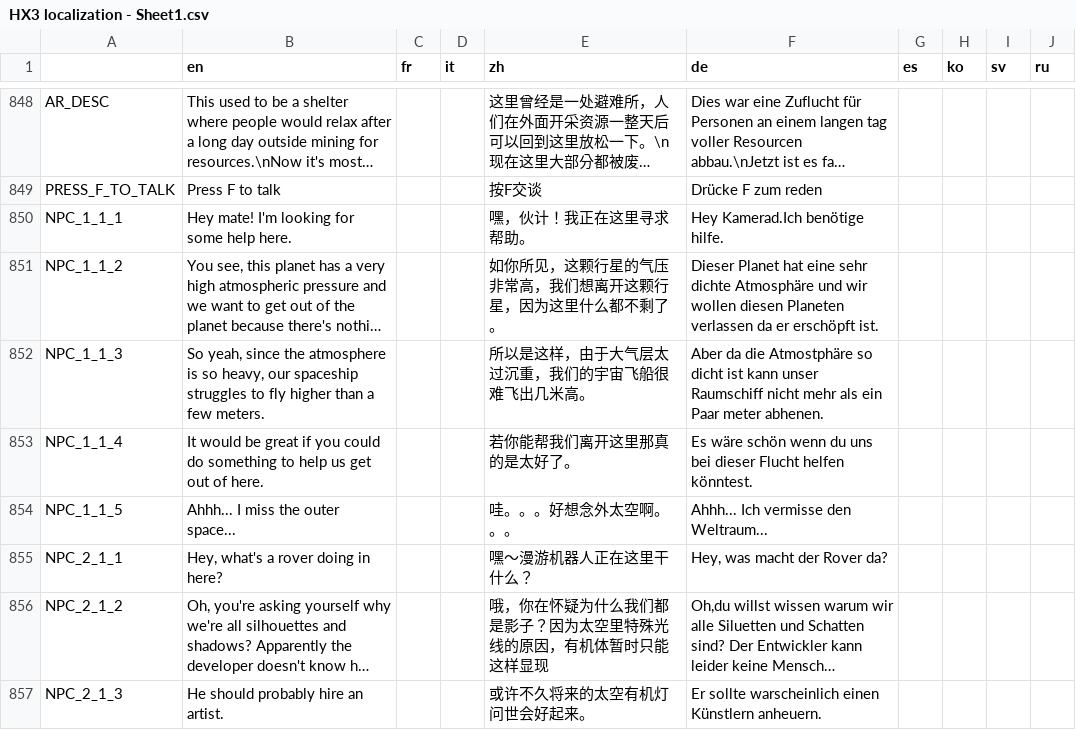
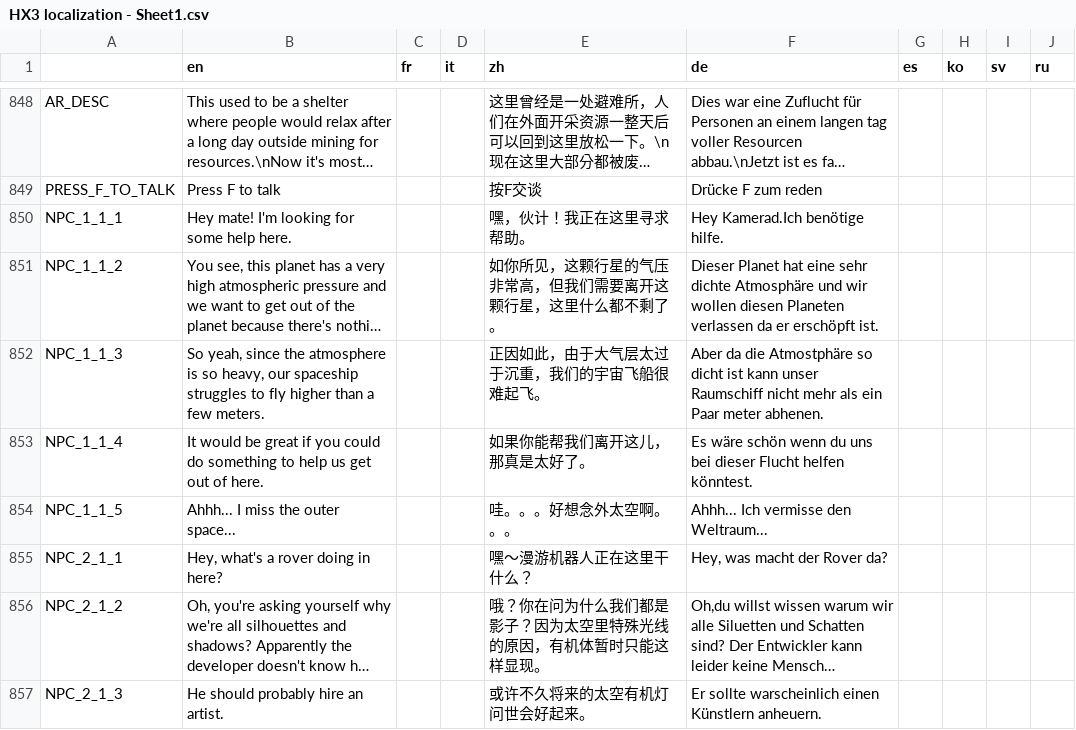
Before and after one commit to Apple0726/helixteus-3, a CSV file: Text/HX3 localization - Sheet1.csv, drawn as a sheet; only a part is shown, gaps mark what is left out; long unchanged cells end in …; the diff covers the shown part only; the diff names each change by its address in the sheet, - before the commit and + after, or states it on an @@ line.

```diff
--- a/Text/HX3 localization - Sheet1.csv
+++ b/Text/HX3 localization - Sheet1.csv
-E851 (zh): 如你所见，这颗行星的气压非常高，我们想离开这颗行星，因为这里什么都不剩了。
+E851 (zh): 如你所见，这颗行星的气压非常高，但我们需要离开这颗行星，这里什么都不剩了。
-E852 (zh): 所以是这样，由于大气层太过沉重，我们的宇宙飞船很难飞出几米高。
+E852 (zh): 正因如此，由于大气层太过于沉重，我们的宇宙飞船很难起飞。
-E853 (zh): 若你能帮我们离开这里那真的是太好了。
+E853 (zh): 如果你能帮我们离开这儿，那真是太好了。
-E856 (zh): 哦，你在怀疑为什么我们都是影子？因为太空里特殊光线的原因，有机体暂时只能这样显现
+E856 (zh): 哦？你在问为什么我们都是影子？因为太空里特殊光线的原因，有机体暂时只能这样显现。
```
Also changed, not shown: 15 added rows, 4 removed rows and 44 edited cells elsewhere in this file, 15 other files.
